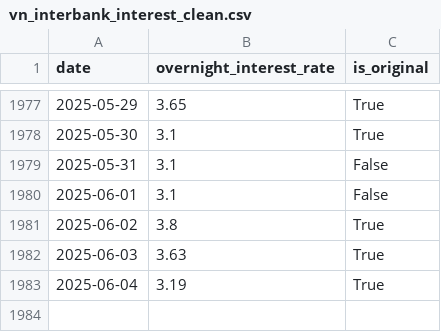
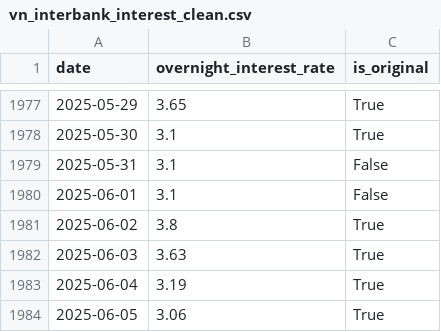
Before and after one commit to mvansan/VN-JP-MacroIndicators-Crawler, a CSV file: data/cleaned/vn_interbank_interest_clean.csv, drawn as a sheet; only a part is shown, gaps mark what is left out.

```diff
--- a/data/cleaned/vn_interbank_interest_clean.csv
+++ b/data/cleaned/vn_interbank_interest_clean.csv
@@ -1983 +1983,2 @@ date,overnight_interest_rate,is_original
 2025-06-04,3.19,True
+2025-06-05,3.06,True
```
Also changed, not shown: data/raw/vn_interbank_interest.csv, 4 other files.
